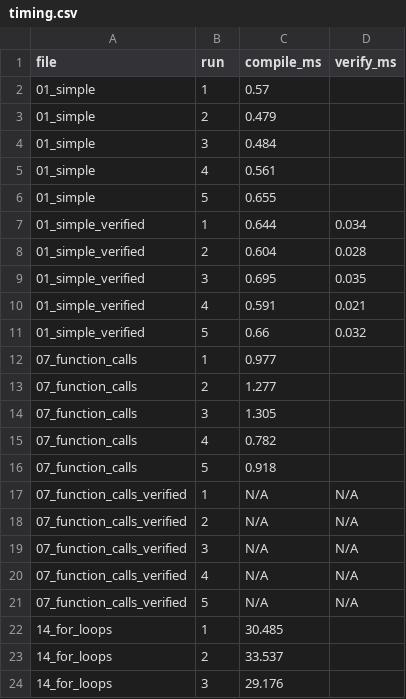
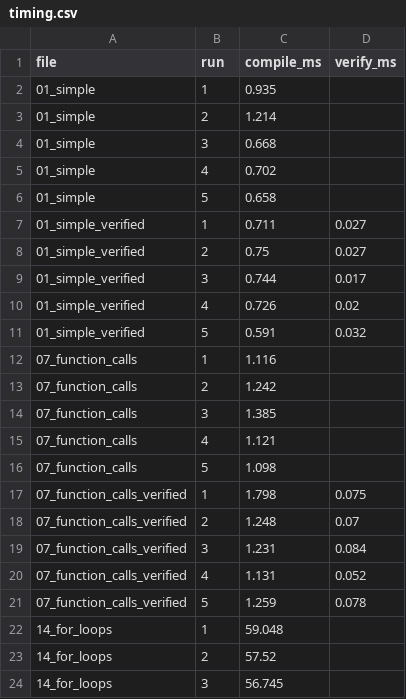
Before and after one commit to Athena-E/veritas, a CSV file: eval/results/timing.csv, drawn as a sheet; only a part is shown; the diff covers the shown part only.

```diff
--- a/eval/results/timing.csv
+++ b/eval/results/timing.csv
@@ -1,24 +1,24 @@
 file,run,compile_ms,verify_ms
-01_simple,1,0.57,
-01_simple,2,0.479,
-01_simple,3,0.484,
-01_simple,4,0.561,
-01_simple,5,0.655,
-01_simple_verified,1,0.644,0.034
-01_simple_verified,2,0.604,0.028
-01_simple_verified,3,0.695,0.035
-01_simple_verified,4,0.591,0.021
-01_simple_verified,5,0.66,0.032
-07_function_calls,1,0.977,
-07_function_calls,2,1.277,
-07_function_calls,3,1.305,
-07_function_calls,4,0.782,
-07_function_calls,5,0.918,
-07_function_calls_verified,1,N/A,N/A
-07_function_calls_verified,2,N/A,N/A
-07_function_calls_verified,3,N/A,N/A
-07_function_calls_verified,4,N/A,N/A
-07_function_calls_verified,5,N/A,N/A
-14_for_loops,1,30.485,
-14_for_loops,2,33.537,
-14_for_loops,3,29.176,
+01_simple,1,0.935,
+01_simple,2,1.214,
+01_simple,3,0.668,
+01_simple,4,0.702,
+01_simple,5,0.658,
+01_simple_verified,1,0.711,0.027
+01_simple_verified,2,0.75,0.027
+01_simple_verified,3,0.744,0.017
+01_simple_verified,4,0.726,0.02
+01_simple_verified,5,0.591,0.032
+07_function_calls,1,1.116,
+07_function_calls,2,1.242,
+07_function_calls,3,1.385,
+07_function_calls,4,1.121,
+07_function_calls,5,1.098,
+07_function_calls_verified,1,1.798,0.075
+07_function_calls_verified,2,1.248,0.07
+07_function_calls_verified,3,1.231,0.084
+07_function_calls_verified,4,1.131,0.052
+07_function_calls_verified,5,1.259,0.078
+14_for_loops,1,59.048,
+14_for_loops,2,57.52,
+14_for_loops,3,56.745,
```
Also changed, not shown: 72 edited cells elsewhere in this file, eval/results/compilation.csv, eval/results/verifier_matrix.csv, 4 other files.
